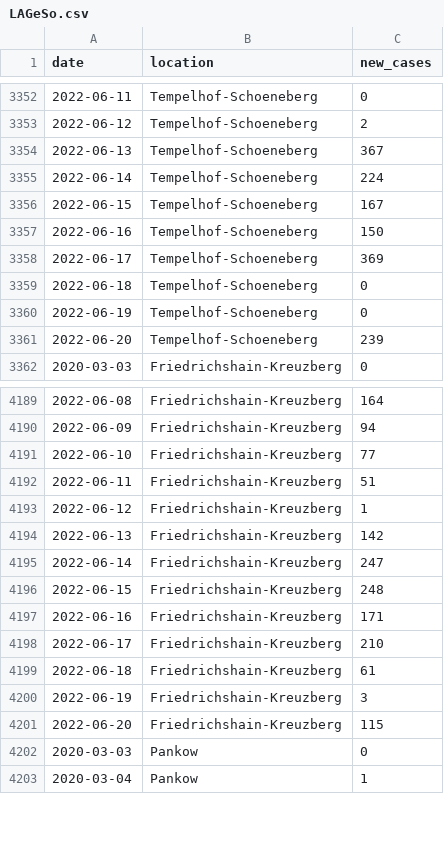
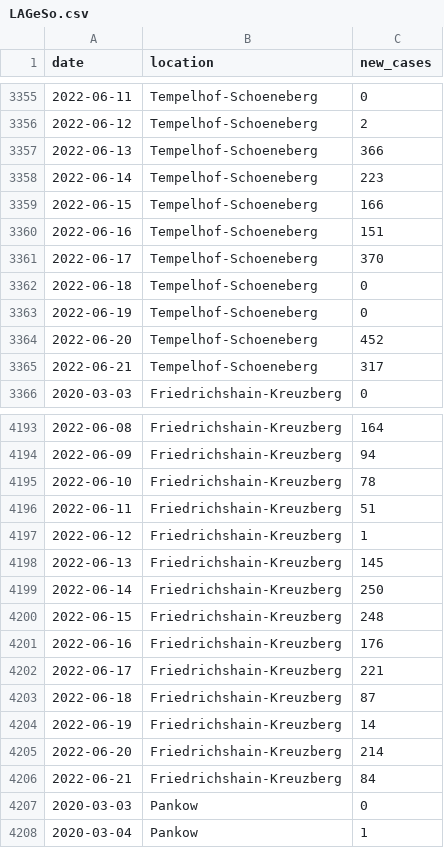
Before and after one commit to bjornpiltz/covid_berlin, a CSV file: LAGeSo.csv, drawn as a sheet; only a part is shown, gaps mark what is left out; the diff covers the shown part only.

Commit message:
Github Action autocommit

```diff
--- a/LAGeSo.csv
+++ b/LAGeSo.csv
@@ -3353,10 +3356,11 @@ date,location,new_cases
 2022-06-12,Tempelhof-Schoeneberg,2
-2022-06-13,Tempelhof-Schoeneberg,367
-2022-06-14,Tempelhof-Schoeneberg,224
-2022-06-15,Tempelhof-Schoeneberg,167
-2022-06-16,Tempelhof-Schoeneberg,150
-2022-06-17,Tempelhof-Schoeneberg,369
+2022-06-13,Tempelhof-Schoeneberg,366
+2022-06-14,Tempelhof-Schoeneberg,223
+2022-06-15,Tempelhof-Schoeneberg,166
+2022-06-16,Tempelhof-Schoeneberg,151
+2022-06-17,Tempelhof-Schoeneberg,370
 2022-06-18,Tempelhof-Schoeneberg,0
 2022-06-19,Tempelhof-Schoeneberg,0
-2022-06-20,Tempelhof-Schoeneberg,239
+2022-06-20,Tempelhof-Schoeneberg,452
+2022-06-21,Tempelhof-Schoeneberg,317
 2020-03-03,Friedrichshain-Kreuzberg,0
@@ -4190,13 +4194,14 @@ date,location,new_cases
 2022-06-09,Friedrichshain-Kreuzberg,94
-2022-06-10,Friedrichshain-Kreuzberg,77
+2022-06-10,Friedrichshain-Kreuzberg,78
 2022-06-11,Friedrichshain-Kreuzberg,51
 2022-06-12,Friedrichshain-Kreuzberg,1
-2022-06-13,Friedrichshain-Kreuzberg,142
-2022-06-14,Friedrichshain-Kreuzberg,247
+2022-06-13,Friedrichshain-Kreuzberg,145
+2022-06-14,Friedrichshain-Kreuzberg,250
 2022-06-15,Friedrichshain-Kreuzberg,248
-2022-06-16,Friedrichshain-Kreuzberg,171
-2022-06-17,Friedrichshain-Kreuzberg,210
-2022-06-18,Friedrichshain-Kreuzberg,61
-2022-06-19,Friedrichshain-Kreuzberg,3
-2022-06-20,Friedrichshain-Kreuzberg,115
+2022-06-16,Friedrichshain-Kreuzberg,176
+2022-06-17,Friedrichshain-Kreuzberg,221
+2022-06-18,Friedrichshain-Kreuzberg,87
+2022-06-19,Friedrichshain-Kreuzberg,14
+2022-06-20,Friedrichshain-Kreuzberg,214
+2022-06-21,Friedrichshain-Kreuzberg,84
 2020-03-03,Pankow,0
```
Also changed, not shown: 10 added rows and 48 edited cells elsewhere in this file.
